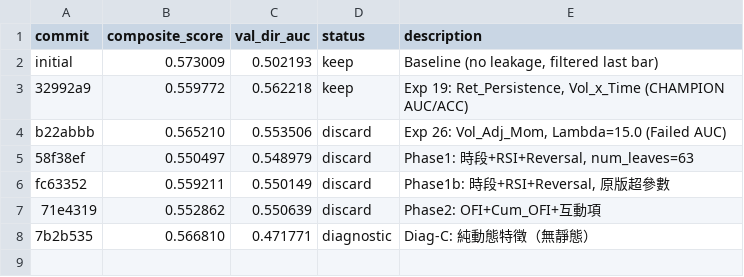
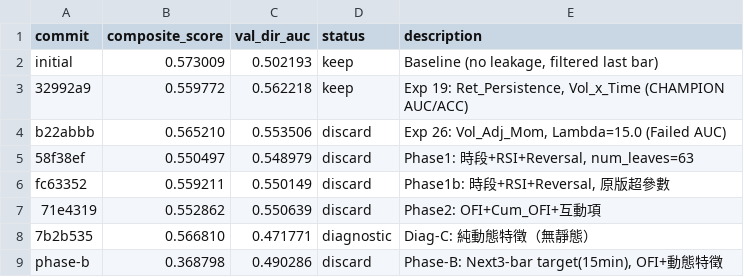
Before and after one commit to philipz/autoresearch, a TSV file: results_intraday.tsv, drawn as a sheet; the diff names each change by its address in the sheet, - before the commit and + after, or states it on an @@ line.

```diff
--- a/results_intraday.tsv
+++ b/results_intraday.tsv
+row 9: phase-b | 0.368798 | 0.490286 | discard | Phase-B: Next3-bar target(15min), OFI+動態特徵
```
Also changed, not shown: 3 other files.
